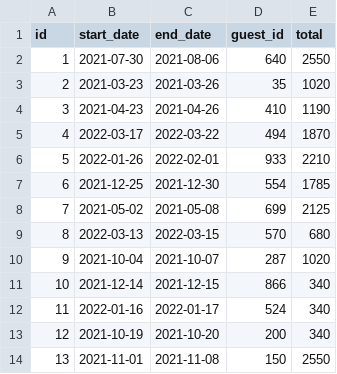
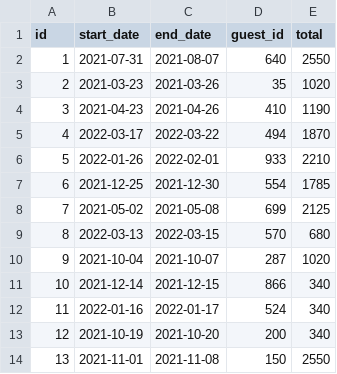
Before and after one commit to ElderBass/DONT_WRECK_MAH_HOUSE, a CSV file: data/reservations-test-data/3edda6bc-ab95-49a8-8962-d50b53f84b15.csv, drawn as a sheet.

Commit message:
Test negative case of update successfully.

```diff
--- a/data/reservations-test-data/3edda6bc-ab95-49a8-8962-d50b53f84b15.csv
+++ b/data/reservations-test-data/3edda6bc-ab95-49a8-8962-d50b53f84b15.csv
@@ -1,3 +1,3 @@
 id,start_date,end_date,guest_id,total
-1,2021-07-30,2021-08-06,640,2550
+1,2021-07-31,2021-08-07,640,2550
 2,2021-03-23,2021-03-26,35,1020
```
Also changed, not shown: 4 other files.
